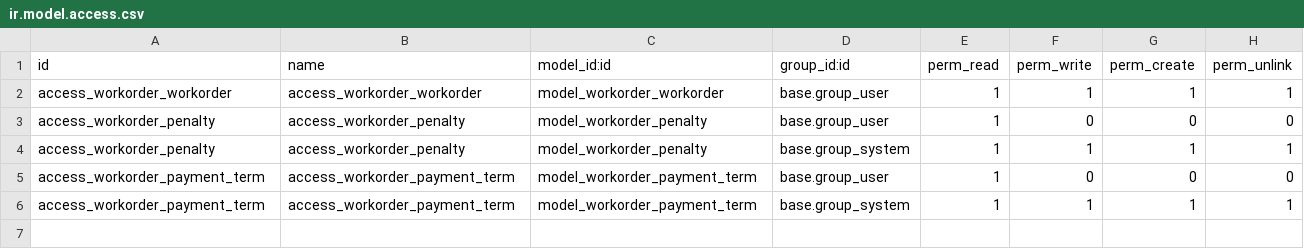
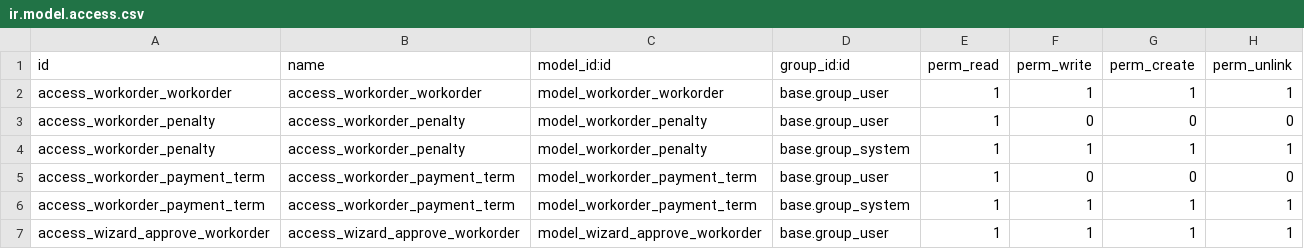
Before and after one commit to oskr1087/elecaustro, a CSV file: workorders/security/ir.model.access.csv, drawn as a sheet; the diff names each change by its address in the sheet, - before the commit and + after, or states it on an @@ line.

Commit message:
[IMP] wizard to add details from last approve

```diff
--- a/workorders/security/ir.model.access.csv
+++ b/workorders/security/ir.model.access.csv
+row 7: access_wizard_approve_workorder | access_wizard_approve_workorder | model_wizard_approve_workorder | base.group_user | 1 | 1 | 1 | 1
```
Also changed, not shown: 7 other files.
